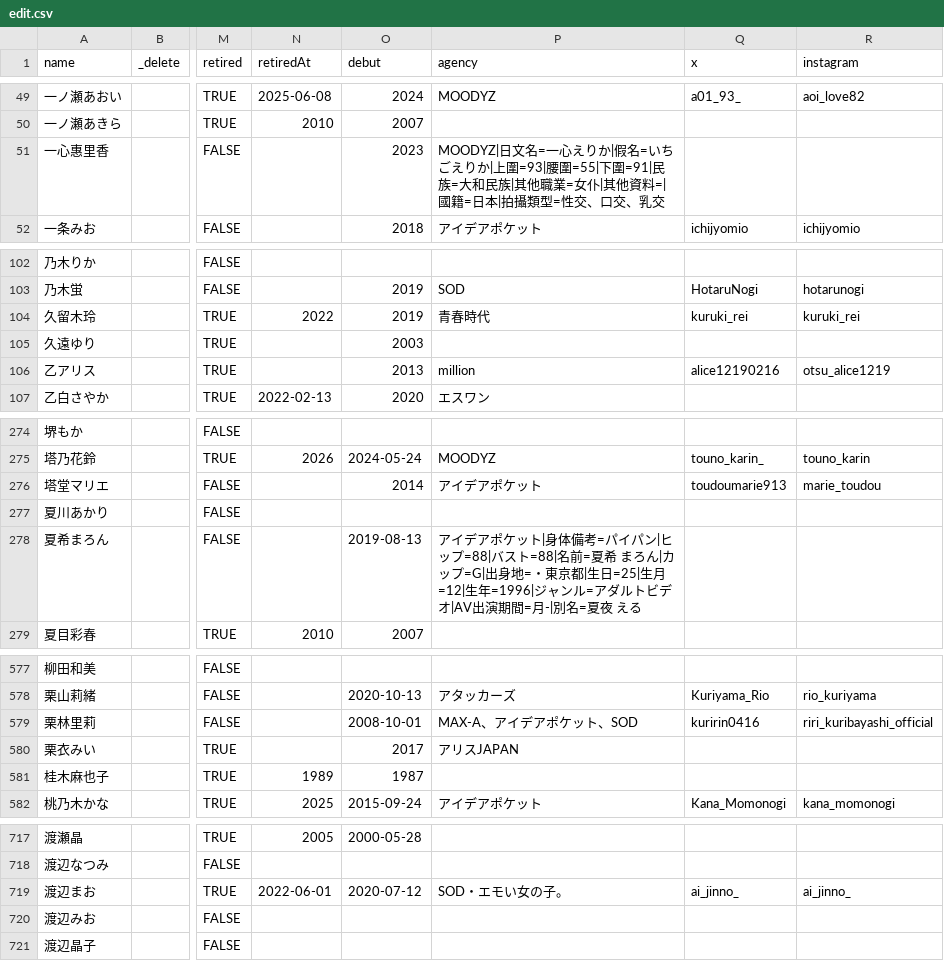
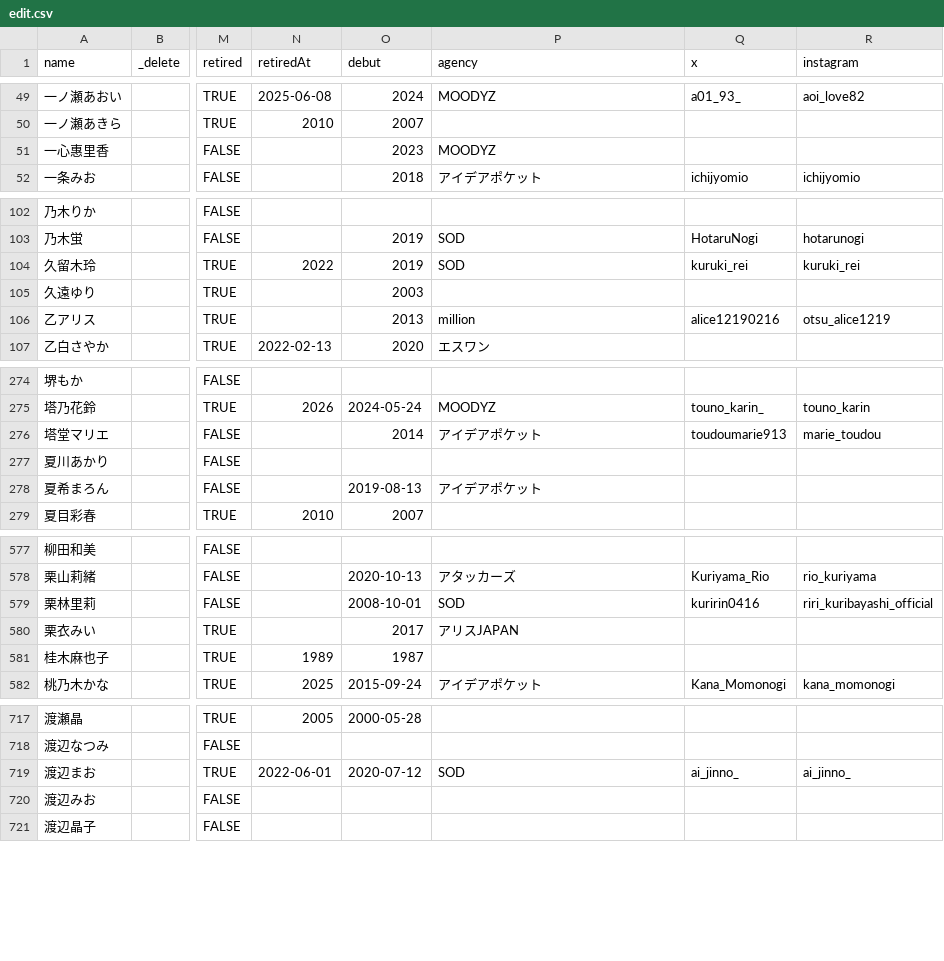
Before and after one commit to lesspem/JAV_info, a CSV file: data/edit.csv, drawn as a sheet; only a part is shown, gaps mark what is left out; the diff covers the shown part only; the diff names each change by its address in the sheet, - before the commit and + after, or states it on an @@ line.

```diff
--- a/data/edit.csv
+++ b/data/edit.csv
-P51 (agency): MOODYZ|日文名=一心えりか|假名=いちごえりか|上圍=93|腰圍=55|下圍=91|民族=大和民族|其他職業=女仆|其他資料=|國籍=日本|拍攝類型=性交、口交、乳交
+P51 (agency): MOODYZ
-P104 (agency): 青春時代
+P104 (agency): SOD
-P278 (agency): …ポケット|身体備考=パイパン|ヒップ=88|バスト=88|名前=夏希 まろん|カップ=G|出身地=・東京都|生日=25|生月=12|生年=1996|ジャンル=アダルトビデオ|AV出演期間=月-|別名=夏夜 える
+P278 (agency): …ポケット
-P579 (agency): MAX-A、アイデアポケット、SOD
+P579 (agency): SOD
-P719 (agency): SOD・エモい女の子。
+P719 (agency): SOD
```
Also changed, not shown: 5 edited cells elsewhere in this file, 27 other files.
